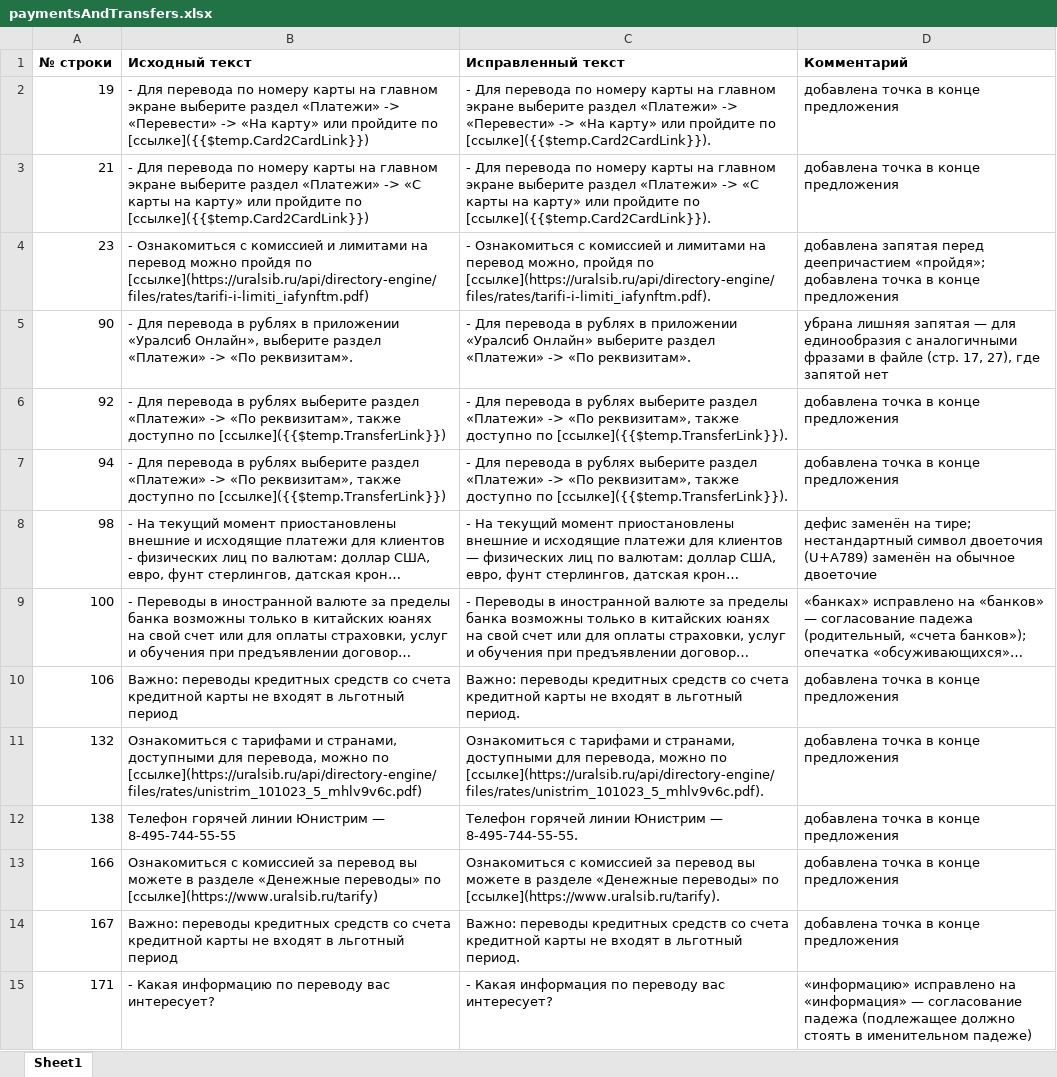
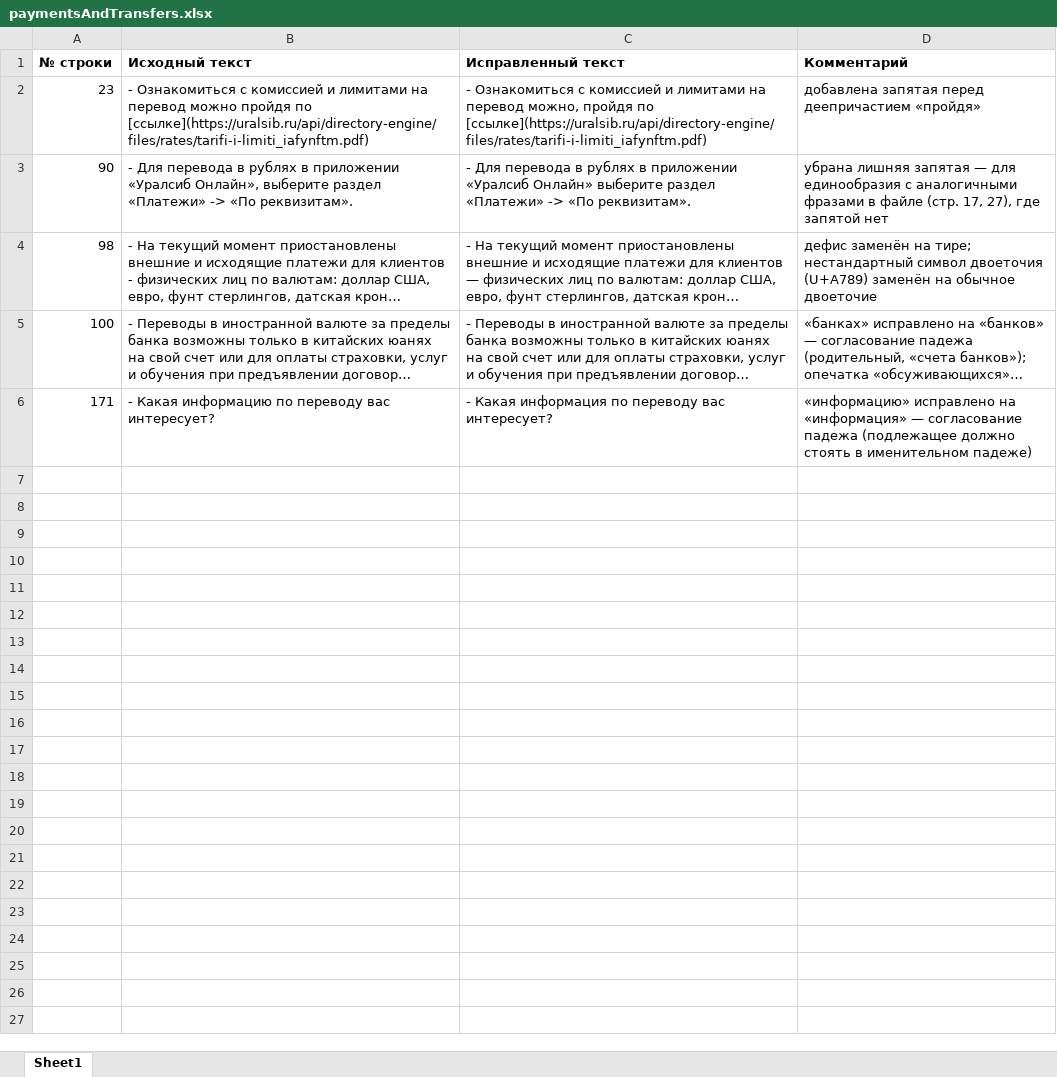
Before and after one commit to ThreeHeadInSpace/Work1, an Excel workbook: themes/paymentsAndTransfers.xlsx, sheet Sheet1, drawn as a sheet; long unchanged cells end in …; values as stored, in another font and other column widths than the file's, no borders; removed rows and columns are numbered as before the commit, all else as after; the diff names each change by its address in the sheet, - before the commit and + after, or states it on an @@ line.

```diff
--- a/themes/paymentsAndTransfers.xlsx (sheet Sheet1)
+++ b/themes/paymentsAndTransfers.xlsx (sheet Sheet1)
-row 2: 19 | - Для перевода по номеру карты на главном экране выберите раздел «Платежи» -> «Перевести» -> «На карту» или пройдите по [ссылке]({{$temp.Card2CardLink}}) | - Для перевода по номеру карты на главном экране выберите раздел «Платежи» -> «Перевести» -> «На карту» или пройдите по [ссылке]({{$temp.Card2CardLink}}). | добавлена точка в конце предложения
-row 3: 21 | - Для перевода по номеру карты на главном экране выберите раздел «Платежи» -> «С карты на карту» или пройдите по [ссылке]({{$temp.Card2CardLink}}) | - Для перевода по номеру карты на главном экране выберите раздел «Платежи» -> «С карты на карту» или пройдите по [ссылке]({{$temp.Card2CardLink}}). | добавлена точка в конце предложения
-C2 (Исправленный текст): …пройдя по [ссылке](https://uralsib.ru/api/directory-engine/files/rates/tarifi-i-limiti_iafynftm.pdf).
+C2 (Исправленный текст): …пройдя по [ссылке](https://uralsib.ru/api/directory-engine/files/rates/tarifi-i-limiti_iafynftm.pdf)
-D2 (Комментарий): …перед деепричастием «пройдя»; добавлена точка в конце предложения
+D2 (Комментарий): …перед деепричастием «пройдя»
-row 6: 92 | - Для перевода в рублях выберите раздел «Платежи» -> «По реквизитам», также доступно по [ссылке]({{$temp.TransferLink}}) | - Для перевода в рублях выберите раздел «Платежи» -> «По реквизитам», также доступно по [ссылке]({{$temp.TransferLink}}). | добавлена точка в конце предложения
-row 7: 94 | - Для перевода в рублях выберите раздел «Платежи» -> «По реквизитам», также доступно по [ссылке]({{$temp.TransferLink}}) | - Для перевода в рублях выберите раздел «Платежи» -> «По реквизитам», также доступно по [ссылке]({{$temp.TransferLink}}). | добавлена точка в конце предложения
-row 10: 106 | Важно: переводы кредитных средств со счета кредитной карты не входят в льготный период | Важно: переводы кредитных средств со счета кредитной карты не входят в льготный период. | добавлена точка в конце предложения
-row 11: 132 | Ознакомиться с тарифами и странами, доступными для перевода, можно по [ссылке](https://uralsib.ru/api/directory-engine/files/rates/unistrim_101023_5_mhlv9v6c.pdf) | Ознакомиться с тарифами и странами, доступными для перевода, можно по [ссылке](https://uralsib.ru/api/directory-engine/files/rates/unistrim_101023_5_mhlv9v6c.pdf). | добавлена точка в конце предложения
-row 12: 138 | Телефон горячей линии Юнистрим — 8-495-744-55-55 | Телефон горячей линии Юнистрим — 8-495-744-55-55. | добавлена точка в конце предложения
-row 13: 166 | Ознакомиться с комиссией за перевод вы можете в разделе «Денежные переводы» по [ссылке](https://www.uralsib.ru/tarify) | Ознакомиться с комиссией за перевод вы можете в разделе «Денежные переводы» по [ссылке](https://www.uralsib.ru/tarify). | добавлена точка в конце предложения
-row 14: 167 | Важно: переводы кредитных средств со счета кредитной карты не входят в льготный период | Важно: переводы кредитных средств со счета кредитной карты не входят в льготный период. | добавлена точка в конце предложения
```
Also changed, not shown: themes/cardsConsultation.xlsx, themes/creditCards.xlsx, 37 other files.
